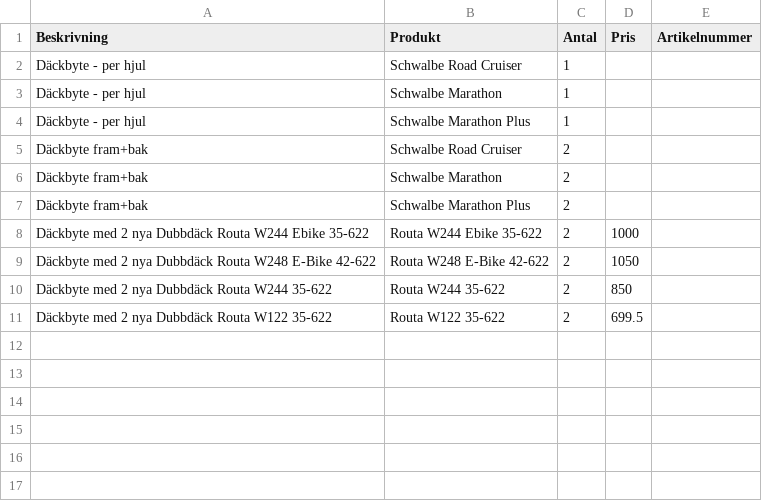
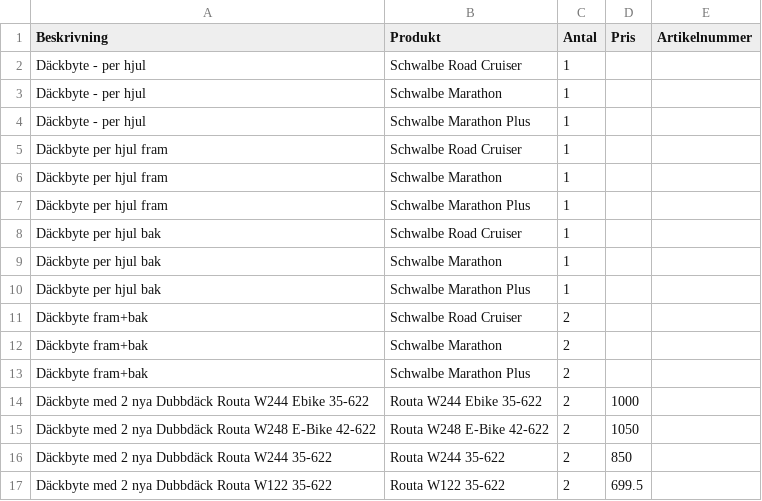
Before and after one commit to motionapps/snapbike, a CSV file: assets/snapbike_standard_products.csv, drawn as a sheet.

```diff
--- a/assets/snapbike_standard_products.csv
+++ b/assets/snapbike_standard_products.csv
@@ -4,2 +4,8 @@ Däckbyte - per hjul,Schwalbe Marathon,1,,
 Däckbyte - per hjul,Schwalbe Marathon Plus,1,,
+Däckbyte per hjul fram,Schwalbe Road Cruiser,1,,
+Däckbyte per hjul fram,Schwalbe Marathon,1,,
+Däckbyte per hjul fram,Schwalbe Marathon Plus,1,,
+Däckbyte per hjul bak,Schwalbe Road Cruiser,1,,
+Däckbyte per hjul bak,Schwalbe Marathon,1,,
+Däckbyte per hjul bak,Schwalbe Marathon Plus,1,,
 Däckbyte fram+bak,Schwalbe Road Cruiser,2,,
```
Also changed, not shown: assets/snapbike_prices.csv, 12 other files.
